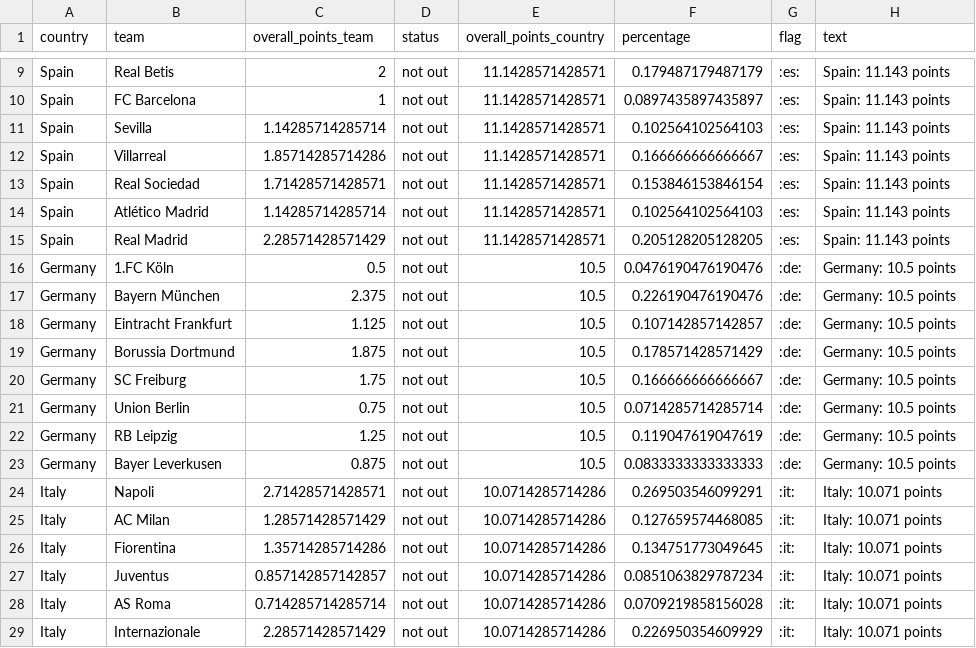
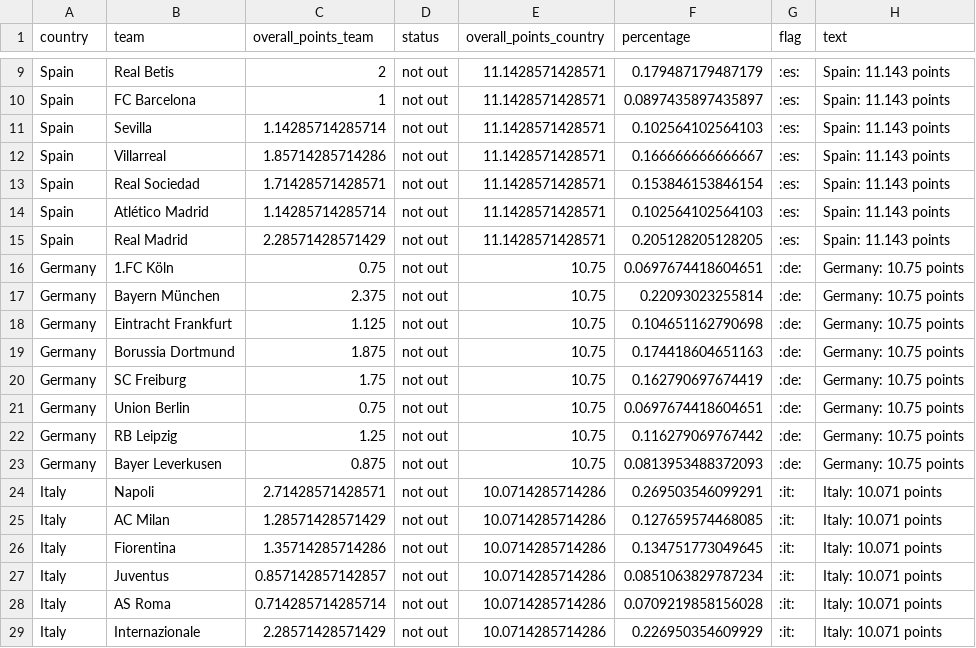
Before and after one commit to swissfootdata/UEFA_Rankings, a CSV file: Output/ranking_teams_overview_season.csv, drawn as a sheet; only a part is shown, gaps mark what is left out.

```diff
--- a/Output/ranking_teams_overview_season.csv
+++ b/Output/ranking_teams_overview_season.csv
@@ -15,10 +15,10 @@
 "Spain","Real Madrid",2.28571428571429,"not out",11.1428571428571,0.205128205128205,":es:","Spain: 11.143 points"
-"Germany","1.FC Köln",0.5,"not out",10.5,0.0476190476190476,":de:","Germany: 10.5 points"
-"Germany","Bayern München",2.375,"not out",10.5,0.226190476190476,":de:","Germany: 10.5 points"
-"Germany","Eintracht Frankfurt",1.125,"not out",10.5,0.107142857142857,":de:","Germany: 10.5 points"
-"Germany","Borussia Dortmund",1.875,"not out",10.5,0.178571428571429,":de:","Germany: 10.5 points"
-"Germany","SC Freiburg",1.75,"not out",10.5,0.166666666666667,":de:","Germany: 10.5 points"
-"Germany","Union Berlin",0.75,"not out",10.5,0.0714285714285714,":de:","Germany: 10.5 points"
-"Germany","RB Leipzig",1.25,"not out",10.5,0.119047619047619,":de:","Germany: 10.5 points"
-"Germany","Bayer Leverkusen",0.875,"not out",10.5,0.0833333333333333,":de:","Germany: 10.5 points"
+"Germany","1.FC Köln",0.75,"not out",10.75,0.0697674418604651,":de:","Germany: 10.75 points"
+"Germany","Bayern München",2.375,"not out",10.75,0.22093023255814,":de:","Germany: 10.75 points"
+"Germany","Eintracht Frankfurt",1.125,"not out",10.75,0.104651162790698,":de:","Germany: 10.75 points"
+"Germany","Borussia Dortmund",1.875,"not out",10.75,0.174418604651163,":de:","Germany: 10.75 points"
+"Germany","SC Freiburg",1.75,"not out",10.75,0.162790697674419,":de:","Germany: 10.75 points"
+"Germany","Union Berlin",0.75,"not out",10.75,0.0697674418604651,":de:","Germany: 10.75 points"
+"Germany","RB Leipzig",1.25,"not out",10.75,0.116279069767442,":de:","Germany: 10.75 points"
+"Germany","Bayer Leverkusen",0.875,"not out",10.75,0.0813953488372093,":de:","Germany: 10.75 points"
 "Italy","Napoli",2.71428571428571,"not out",10.0714285714286,0.269503546099291,":it:","Italy: 10.071 points"
```
Also changed, not shown: Output/ranking_map_data.csv, Output/ranking_map_data_teams.csv, 7 other files.
